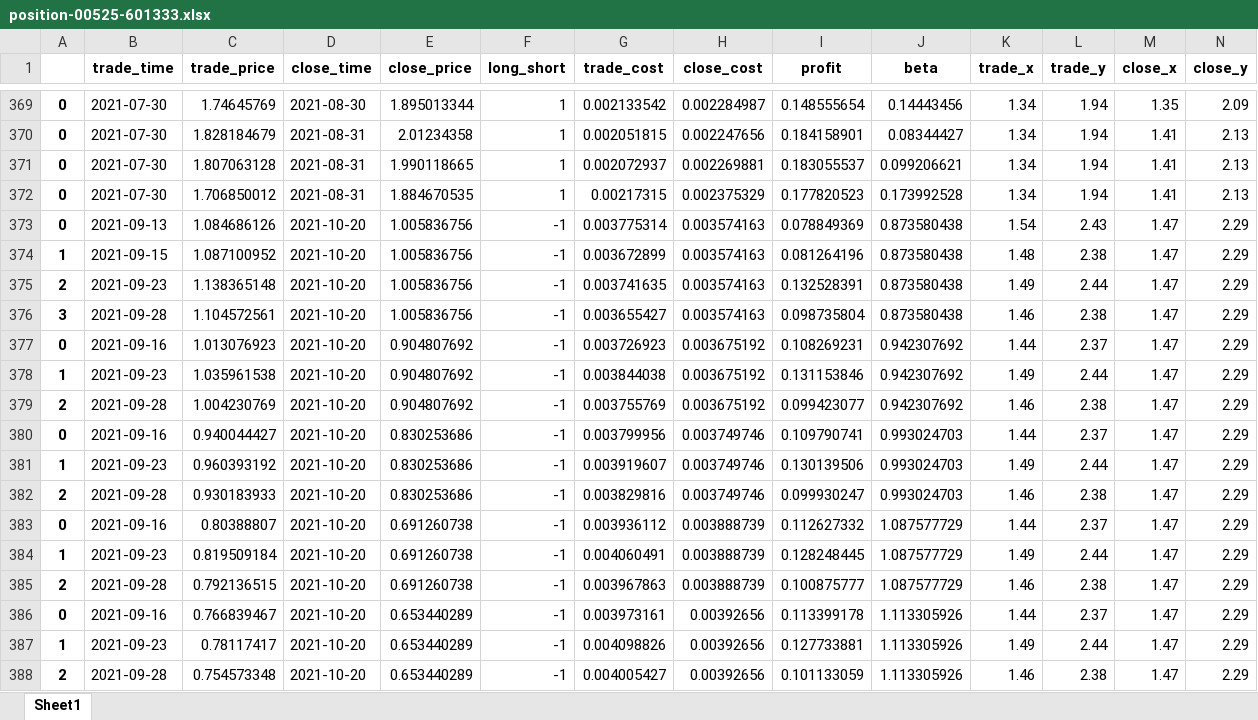
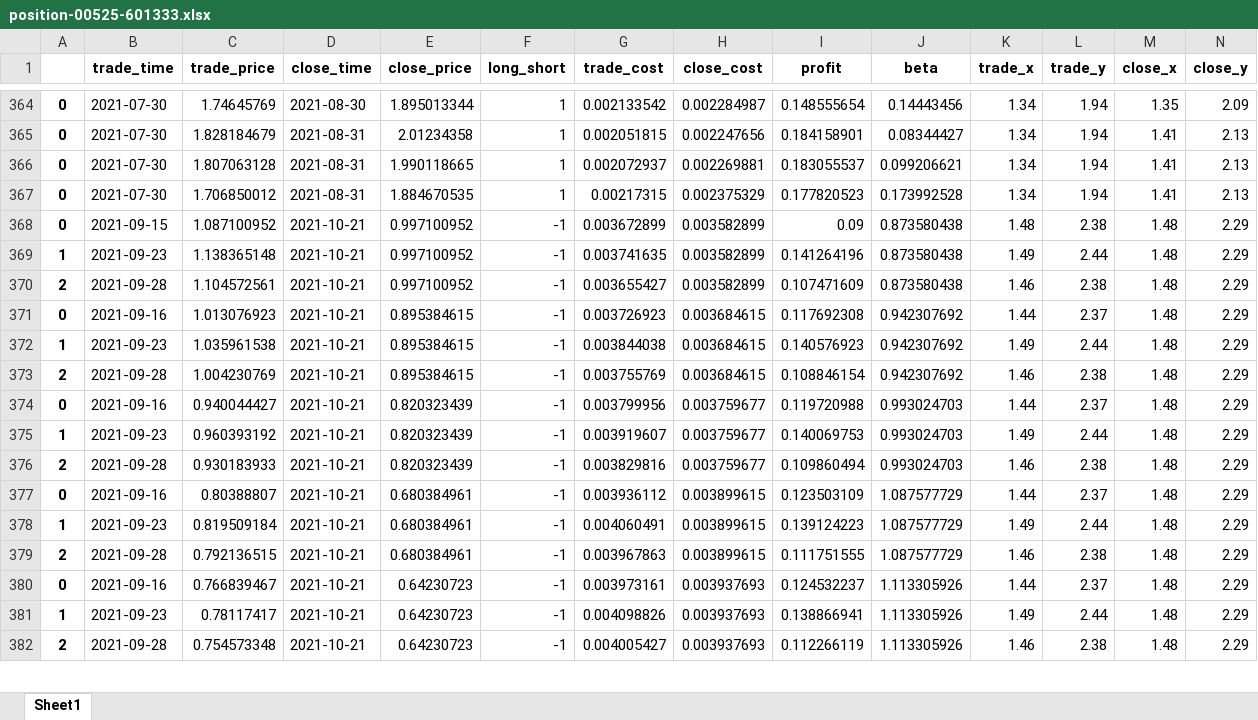
Before and after one commit to quanttrade/product, an Excel workbook: s60_signal/position-00525-601333.xlsx, sheet Sheet1, drawn as a sheet; only a part is shown, gaps mark what is left out; values as stored, in another font and other column widths than the file's, no borders; removed rows and columns are numbered as before the commit, all else as after; rows hold the shown columns only; the diff covers the shown part only; the diff names each change by its address in the sheet, - before the commit and + after, or states it on an @@ line.

```diff
--- a/s60_signal/position-00525-601333.xlsx (sheet Sheet1)
+++ b/s60_signal/position-00525-601333.xlsx (sheet Sheet1)
-row 373: 0 | 2021-09-13 | 1.084686126 | 2021-10-20 | 1.005836756 | -1 | 0.003775314 | 0.003574163 | 0.078849369 | 0.873580438 | 1.54 | 2.43 | 1.47 | 2.29
-A368: 1
+A368: 0
-D368:D382 (close_time): 2021-10-20
+D368:D382 (close_time): 2021-10-21
-E368:E370 (close_price): 1.005836756
+E368:E370 (close_price): 0.997100952
-H368:H370 (close_cost): 0.003574163
+H368:H370 (close_cost): 0.003582899
-I368 (profit): 0.081264196
+I368 (profit): 0.09
-M368:M382 (close_x): 1.47
+M368:M382 (close_x): 1.48
-A369: 2
+A369: 1
-I369 (profit): 0.132528391
+I369 (profit): 0.141264196
-A370: 3
+A370: 2
-I370 (profit): 0.098735804
+I370 (profit): 0.107471609
-E371:E373 (close_price): 0.904807692
+E371:E373 (close_price): 0.895384615
-H371:H373 (close_cost): 0.003675192
+H371:H373 (close_cost): 0.003684615
-I371 (profit): 0.108269231
+I371 (profit): 0.117692308
-I372 (profit): 0.131153846
+I372 (profit): 0.140576923
-I373 (profit): 0.099423077
+I373 (profit): 0.108846154
-E374:E376 (close_price): 0.830253686
+E374:E376 (close_price): 0.820323439
-H374:H376 (close_cost): 0.003749746
+H374:H376 (close_cost): 0.003759677
-I374 (profit): 0.109790741
+I374 (profit): 0.119720988
-I375 (profit): 0.130139506
+I375 (profit): 0.140069753
-I376 (profit): 0.099930247
+I376 (profit): 0.109860494
-E377:E379 (close_price): 0.691260738
+E377:E379 (close_price): 0.680384961
-H377:H379 (close_cost): 0.003888739
+H377:H379 (close_cost): 0.003899615
-I377 (profit): 0.112627332
+I377 (profit): 0.123503109
-I378 (profit): 0.128248445
+I378 (profit): 0.139124223
-I379 (profit): 0.100875777
+I379 (profit): 0.111751555
-E380:E382 (close_price): 0.653440289
+E380:E382 (close_price): 0.64230723
-H380:H382 (close_cost): 0.00392656
+H380:H382 (close_cost): 0.003937693
-I380 (profit): 0.113399178
+I380 (profit): 0.124532237
-I381 (profit): 0.127733881
+I381 (profit): 0.138866941
-I382 (profit): 0.101133059
+I382 (profit): 0.112266119
```
Also changed, not shown: 1 added row, 9 removed rows and 102 edited cells elsewhere in this sheet, s60_signal/position-00902-600011.xlsx, s60_signal/position-01288-601288.xlsx, 55 other files.
